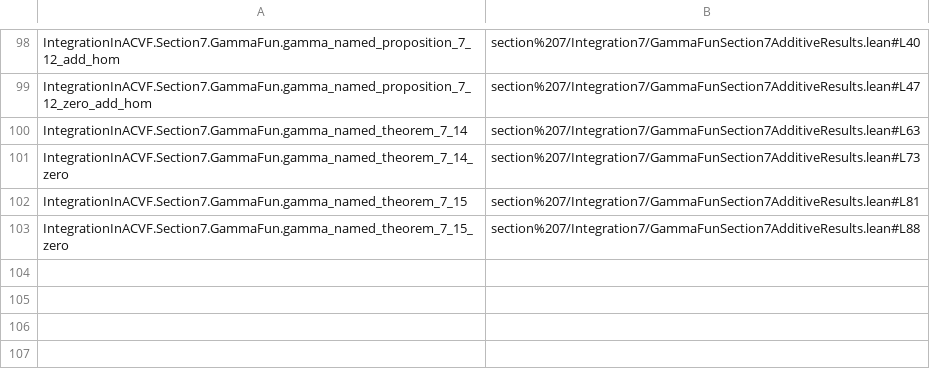
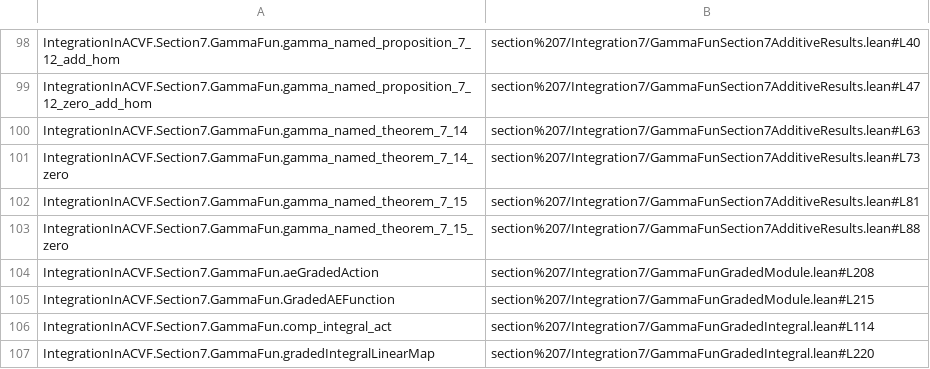
Before and after one commit to daviddhilbert/integration-in-ACVF, a TSV file: blueprint/src/source-links.tsv, drawn as a sheet; only a part is shown, gaps mark what is left out; the diff names each change by its address in the sheet, - before the commit and + after, or states it on an @@ line.

```diff
--- a/blueprint/src/source-links.tsv
+++ b/blueprint/src/source-links.tsv
+row 104: IntegrationInACVF.Section7.GammaFun.aeGradedAction | section%207/Integration7/GammaFunGradedModule.lean#L208
+row 105: IntegrationInACVF.Section7.GammaFun.GradedAEFunction | section%207/Integration7/GammaFunGradedModule.lean#L215
+row 106: IntegrationInACVF.Section7.GammaFun.comp_integral_act | section%207/Integration7/GammaFunGradedIntegral.lean#L114
+row 107: IntegrationInACVF.Section7.GammaFun.gradedIntegralLinearMap | section%207/Integration7/GammaFunGradedIntegral.lean#L220
```
Also changed, not shown: 12 other files.
